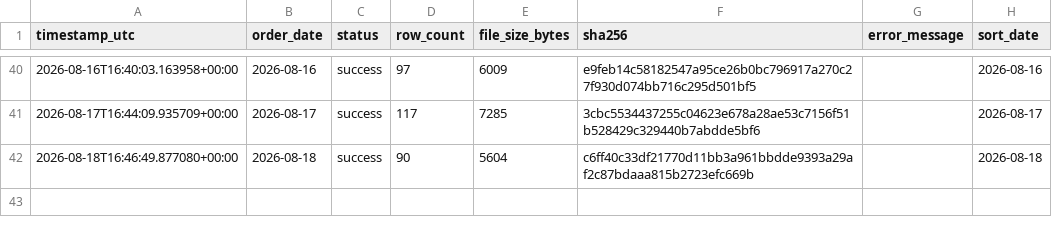
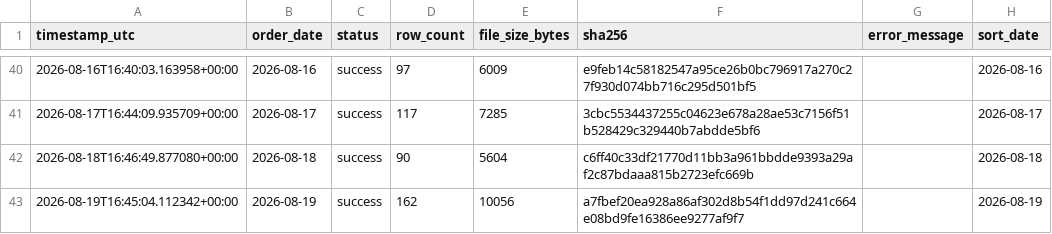
Before and after one commit to caden-collier/Group5-Project-BZAN545, a CSV file: data/bronze/ingestion_log.csv, drawn as a sheet; only a part is shown, gaps mark what is left out.

```diff
--- a/data/bronze/ingestion_log.csv
+++ b/data/bronze/ingestion_log.csv
@@ -42 +42,2 @@ timestamp_utc,order_date,status,row_count,file_size_bytes,sha256,error_message,s
 2026-08-18T16:46:49.877080+00:00,2026-08-18,success,90,5604,c6ff40c33df21770d11bb3a961bbdde9393a29af2c87bdaaa815b2723efc669b,,2026-08-18
+2026-08-19T16:45:04.112342+00:00,2026-08-19,success,162,10056,a7fbef20ea928a86af302d8b54f1dd97d241c664e08bd9fe16386ee9277af9f7,,2026-08-19
```
Also changed, not shown: 2 other files.
